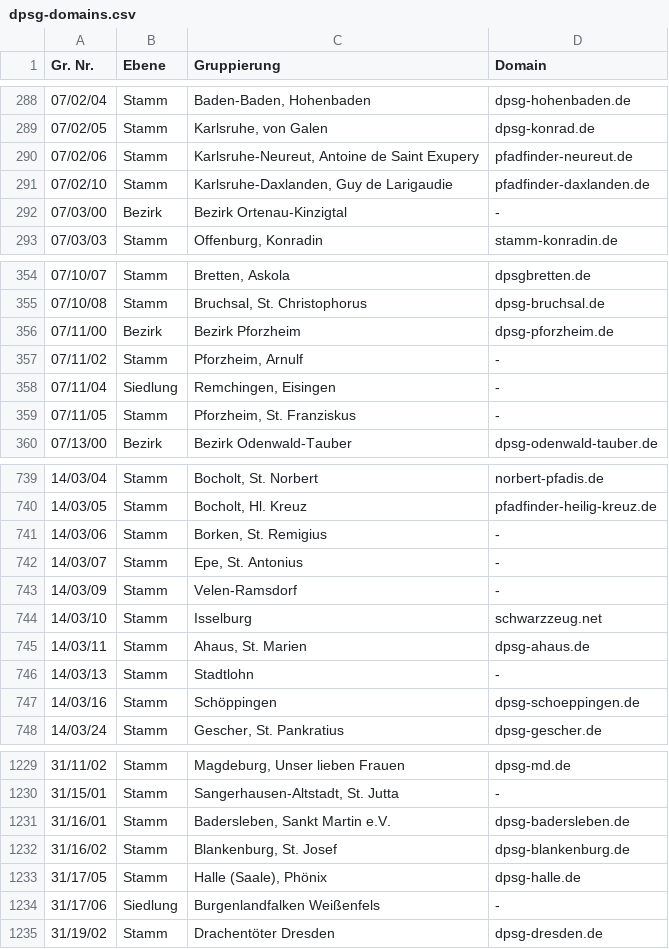
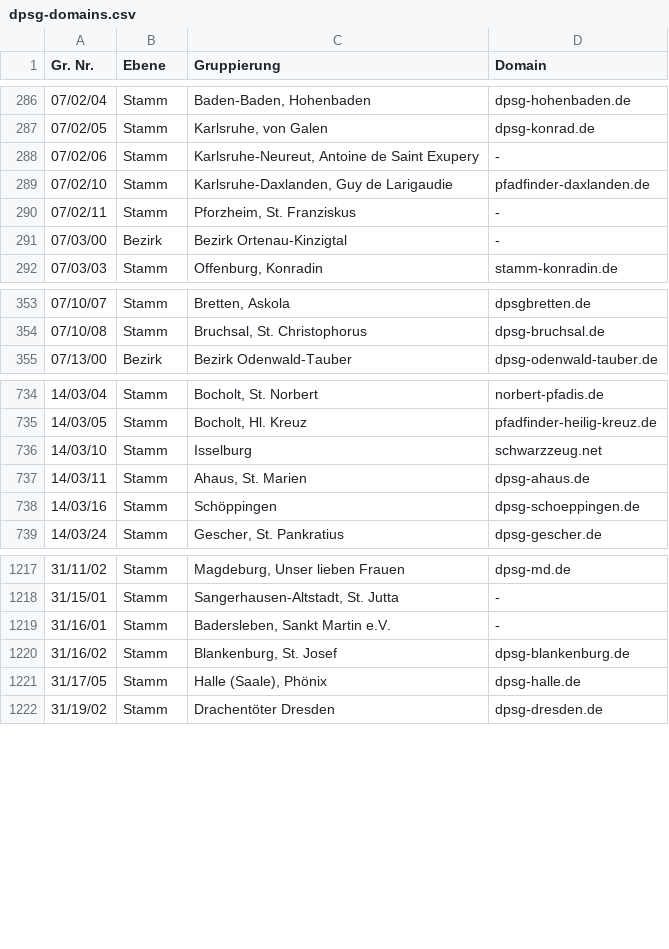
Before and after one commit to Schwarzzelt-IT/dpsg-domains, a CSV file: dpsg-domains.csv, drawn as a sheet; only a part is shown, gaps mark what is left out; the diff covers the shown part only.

Commit message:
Stand: 20260709

```diff
--- a/dpsg-domains.csv
+++ b/dpsg-domains.csv
@@ -289,4 +287,5 @@ Gr. Nr.,Ebene,Gruppierung,Domain
 07/02/05,Stamm,"Karlsruhe, von Galen",dpsg-konrad.de
-07/02/06,Stamm,"Karlsruhe-Neureut, Antoine de Saint Exupery",pfadfinder-neureut.de
+07/02/06,Stamm,"Karlsruhe-Neureut, Antoine de Saint Exupery",-
 07/02/10,Stamm,"Karlsruhe-Daxlanden, Guy de Larigaudie",pfadfinder-daxlanden.de
+07/02/11,Stamm,"Pforzheim, St. Franziskus",-
 07/03/00,Bezirk,"Bezirk Ortenau-Kinzigtal",-
@@ -355,6 +354,2 @@ Gr. Nr.,Ebene,Gruppierung,Domain
 07/10/08,Stamm,"Bruchsal, St. Christophorus",dpsg-bruchsal.de
-07/11/00,Bezirk,"Bezirk Pforzheim",dpsg-pforzheim.de
-07/11/02,Stamm,"Pforzheim, Arnulf",-
-07/11/04,Siedlung,"Remchingen, Eisingen",-
-07/11/05,Stamm,"Pforzheim, St. Franziskus",-
 07/13/00,Bezirk,"Bezirk Odenwald-Tauber",dpsg-odenwald-tauber.de
@@ -740,8 +735,4 @@ Gr. Nr.,Ebene,Gruppierung,Domain
 14/03/05,Stamm,"Bocholt, Hl. Kreuz",pfadfinder-heilig-kreuz.de
-14/03/06,Stamm,"Borken, St. Remigius",-
-14/03/07,Stamm,"Epe, St. Antonius",-
-14/03/09,Stamm,"Velen-Ramsdorf",-
 14/03/10,Stamm,"Isselburg",schwarzzeug.net
 14/03/11,Stamm,"Ahaus, St. Marien",dpsg-ahaus.de
-14/03/13,Stamm,"Stadtlohn",-
 14/03/16,Stamm,"Schöppingen",dpsg-schoeppingen.de
@@ -1230,6 +1218,5 @@ Gr. Nr.,Ebene,Gruppierung,Domain
 31/15/01,Stamm,"Sangerhausen-Altstadt, St. Jutta",-
-31/16/01,Stamm,"Badersleben, Sankt Martin e.V.",dpsg-badersleben.de
+31/16/01,Stamm,"Badersleben, Sankt Martin e.V.",-
 31/16/02,Stamm,"Blankenburg, St. Josef",dpsg-blankenburg.de
 31/17/05,Stamm,"Halle (Saale), Phönix",dpsg-halle.de
-31/17/06,Siedlung,"Burgenlandfalken Weißenfels",-
 31/19/02,Stamm,"Drachentöter Dresden",dpsg-dresden.de
```
Also changed, not shown: 5 removed rows and 12 edited cells elsewhere in this file.
